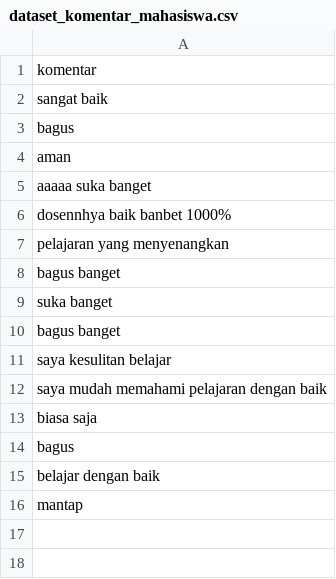
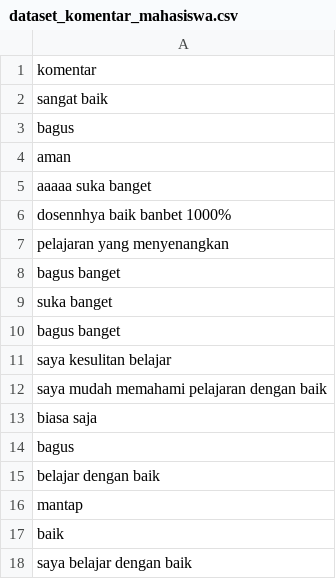
Before and after one commit to putricia086-beep/student-academic-risk-prediction, a CSV file: dataset_komentar_mahasiswa.csv, drawn as a sheet; the diff names each change by its address in the sheet, - before the commit and + after, or states it on an @@ line.

```diff
--- a/dataset_komentar_mahasiswa.csv
+++ b/dataset_komentar_mahasiswa.csv
+row 17: baik
+row 18: saya belajar dengan baik
```
Also changed, not shown: data/hasil_prediksi.csv, 1 other file.
